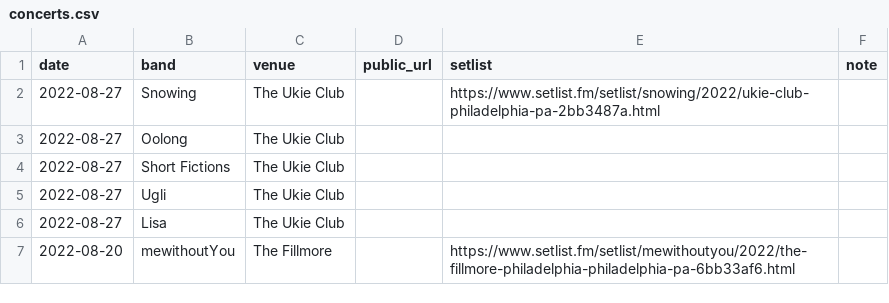
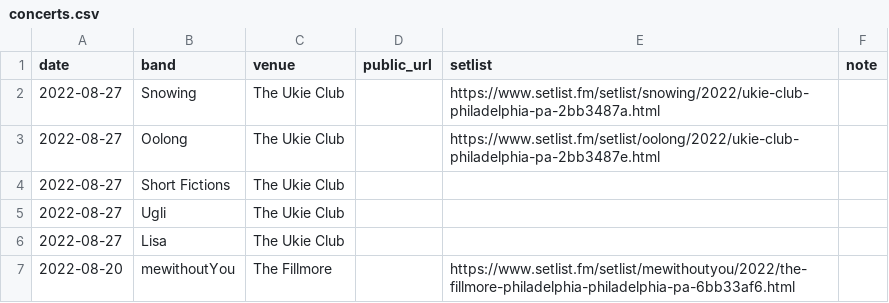
Before and after one commit to jaredwhalen/concert-log, a CSV file: concerts.csv, drawn as a sheet; only a part is shown.

```diff
--- a/concerts.csv
+++ b/concerts.csv
@@ -2,3 +2,3 @@ date,band,venue,public_url,setlist,note
 2022-08-27,Snowing,The Ukie Club,,https://www.setlist.fm/setlist/snowing/2022/ukie-club-philadelphia-pa-2bb3487a.html,
-2022-08-27,Oolong,The Ukie Club,,,
+2022-08-27,Oolong,The Ukie Club,,https://www.setlist.fm/setlist/oolong/2022/ukie-club-philadelphia-pa-2bb3487e.html,
 2022-08-27,Short Fictions,The Ukie Club,,,
```
Also changed, not shown: 4 other files.
